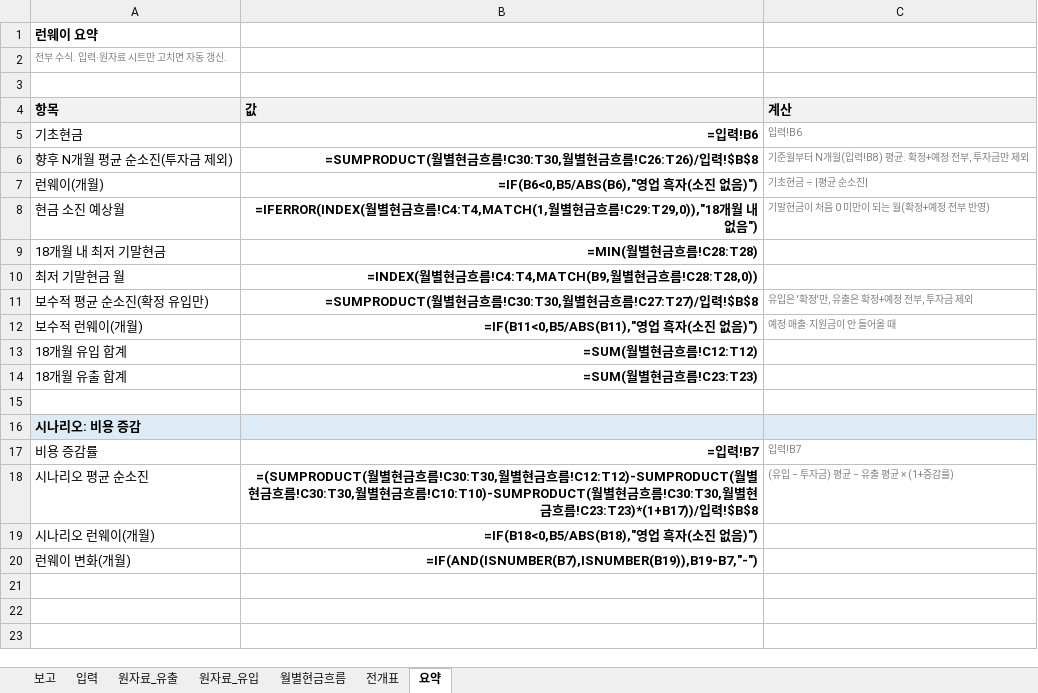
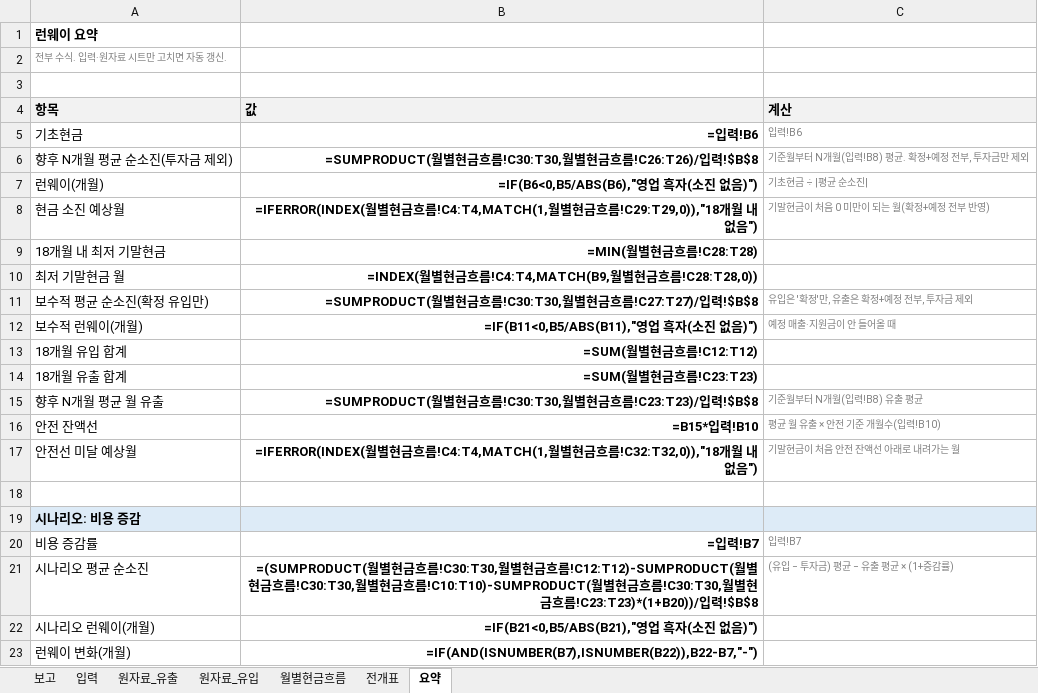
Before and after one commit to Duke134/Duke, an Excel workbook: examples/formulas-verify/runway_template.xlsx, sheet 요약, drawn as a sheet; values as stored, in another font and other column widths than the file's, no borders; formulas without a stored value are shown as written; addresses are those after the commit; the diff names each change by its address in the sheet, - before the commit and + after, or states it on an @@ line.

```diff
--- a/examples/formulas-verify/runway_template.xlsx (sheet 요약)
+++ b/examples/formulas-verify/runway_template.xlsx (sheet 요약)
+row 15: 향후 N개월 평균 월 유출 | =SUMPRODUCT(월별현금흐름!C30:T30,월별현금흐름!C23:T23)/입력!$B$8 | 기준월부터 N개월(입력!B8) 유출 평균
+row 16: 안전 잔액선 | =B15*입력!B10 | 평균 월 유출 × 안전 기준 개월수(입력!B10)
+row 17: 안전선 미달 예상월 | =IFERROR(INDEX(월별현금흐름!C4:T4,MATCH(1,월별현금흐름!C32:T32,0)),"18개월 내 없음") | 기말현금이 처음 안전 잔액선 아래로 내려가는 월
-B21 (값): …흐름!C23:T23)*(1+B17))/입력…
+B21 (값): …흐름!C23:T23)*(1+B20))/입력…
-B22 (값): =IF(B18<0,B5/ABS(B18),"영업 흑자(소진 없음)")
+B22 (값): =IF(B21<0,B5/ABS(B21),"영업 흑자(소진 없음)")
-B23 (값): =IF(AND(ISNUMBER(B7),ISNUMBER(B19)),B19-B7,"-")
+B23 (값): =IF(AND(ISNUMBER(B7),ISNUMBER(B22)),B22-B7,"-")
```
Also changed, not shown: sheet 월별현금흐름, sheet 입력, sheet 보고, charts or pictures, examples/formulas-verify/runway_example.xlsx, 2 other files.
